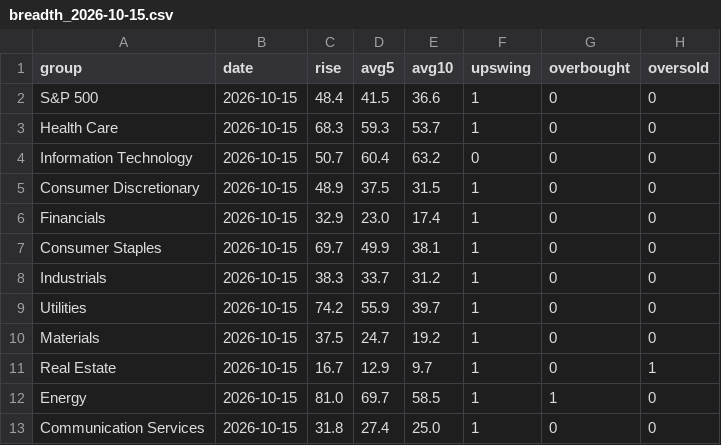
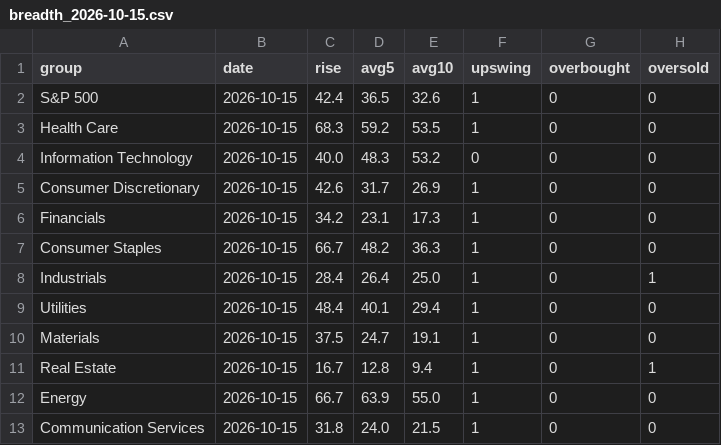
Before and after one commit to txcoproducts-lang/Swing-Screener-, a CSV file: history/breadth_2026-10-15.csv, drawn as a sheet.

```diff
--- a/history/breadth_2026-10-15.csv
+++ b/history/breadth_2026-10-15.csv
@@ -1,13 +1,13 @@
 group,date,rise,avg5,avg10,upswing,overbought,oversold
-S&P 500,2026-10-15,48.4,41.5,36.6,1,0,0
-Health Care,2026-10-15,68.3,59.3,53.7,1,0,0
-Information Technology,2026-10-15,50.7,60.4,63.2,0,0,0
-Consumer Discretionary,2026-10-15,48.9,37.5,31.5,1,0,0
-Financials,2026-10-15,32.9,23.0,17.4,1,0,0
-Consumer Staples,2026-10-15,69.7,49.9,38.1,1,0,0
-Industrials,2026-10-15,38.3,33.7,31.2,1,0,0
-Utilities,2026-10-15,74.2,55.9,39.7,1,0,0
-Materials,2026-10-15,37.5,24.7,19.2,1,0,0
-Real Estate,2026-10-15,16.7,12.9,9.7,1,0,1
-Energy,2026-10-15,81.0,69.7,58.5,1,1,0
-Communication Services,2026-10-15,31.8,27.4,25.0,1,0,0
+S&P 500,2026-10-15,42.4,36.5,32.6,1,0,0
+Health Care,2026-10-15,68.3,59.2,53.5,1,0,0
+Information Technology,2026-10-15,40.0,48.3,53.2,0,0,0
+Consumer Discretionary,2026-10-15,42.6,31.7,26.9,1,0,0
+Financials,2026-10-15,34.2,23.1,17.3,1,0,0
+Consumer Staples,2026-10-15,66.7,48.2,36.3,1,0,0
+Industrials,2026-10-15,28.4,26.4,25.0,1,0,1
+Utilities,2026-10-15,48.4,40.1,29.4,1,0,0
+Materials,2026-10-15,37.5,24.7,19.1,1,0,0
+Real Estate,2026-10-15,16.7,12.8,9.4,1,0,1
+Energy,2026-10-15,66.7,63.9,55.0,1,0,0
+Communication Services,2026-10-15,31.8,24.0,21.5,1,0,0
```
Also changed, not shown: history/screener_2026-10-15.csv, history/sectors_2026-10-15.csv, 3 other files.
